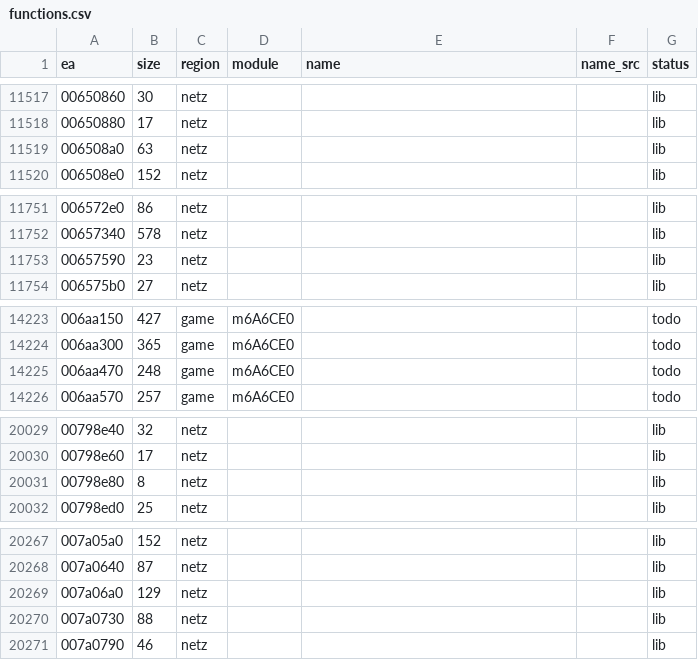
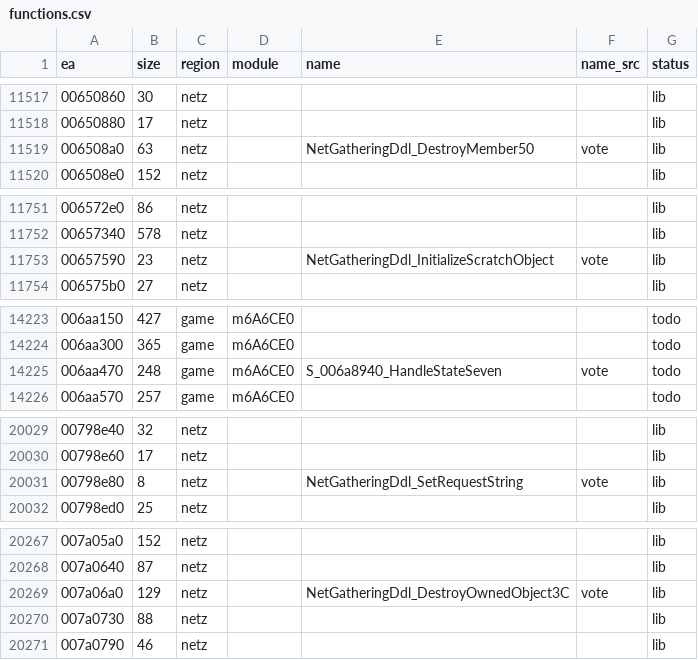
Before and after one commit to eonflux7/csf-re, a CSV file: db/functions.csv, drawn as a sheet; only a part is shown, gaps mark what is left out; the diff covers the shown part only.

```diff
--- a/db/functions.csv
+++ b/db/functions.csv
@@ -11518,3 +11518,3 @@ ea,size,region,module,name,name_src,status
 00650880,17,netz,,,,lib
-006508a0,63,netz,,,,lib
+006508a0,63,netz,,NetGatheringDdl_DestroyMember50,vote,lib
 006508e0,152,netz,,,,lib
@@ -11752,3 +11752,3 @@ ea,size,region,module,name,name_src,status
 00657340,578,netz,,,,lib
-00657590,23,netz,,,,lib
+00657590,23,netz,,NetGatheringDdl_InitializeScratchObject,vote,lib
 006575b0,27,netz,,,,lib
@@ -14224,3 +14224,3 @@ ea,size,region,module,name,name_src,status
 006aa300,365,game,m6A6CE0,,,todo
-006aa470,248,game,m6A6CE0,,,todo
+006aa470,248,game,m6A6CE0,S_006a8940_HandleStateSeven,vote,todo
 006aa570,257,game,m6A6CE0,,,todo
@@ -20030,3 +20030,3 @@ ea,size,region,module,name,name_src,status
 00798e60,17,netz,,,,lib
-00798e80,8,netz,,,,lib
+00798e80,8,netz,,NetGatheringDdl_SetRequestString,vote,lib
 00798ed0,25,netz,,,,lib
@@ -20268,3 +20268,3 @@ ea,size,region,module,name,name_src,status
 007a0640,87,netz,,,,lib
-007a06a0,129,netz,,,,lib
+007a06a0,129,netz,,NetGatheringDdl_DestroyOwnedObject3C,vote,lib
 007a0730,88,netz,,,,lib
```
Also changed, not shown: 4 edited cells elsewhere in this file, 7 other files.
